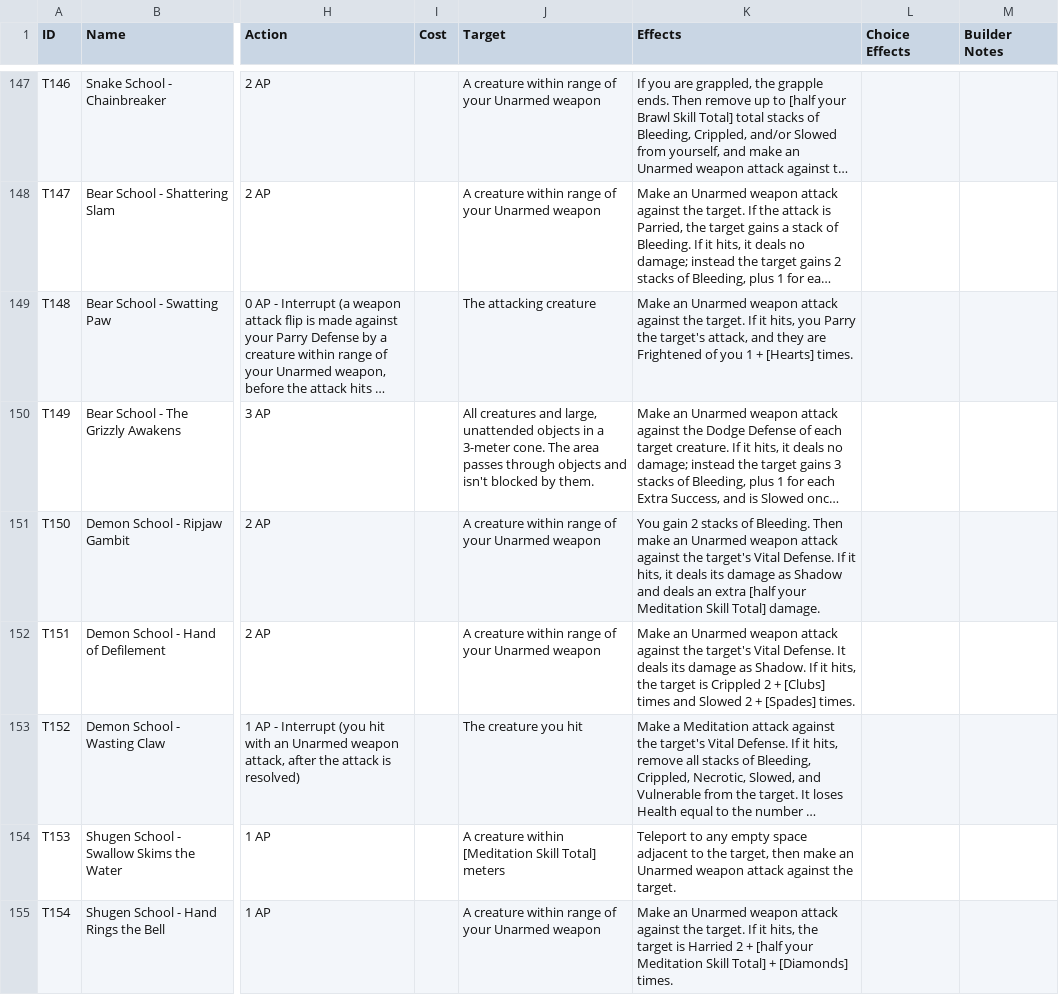
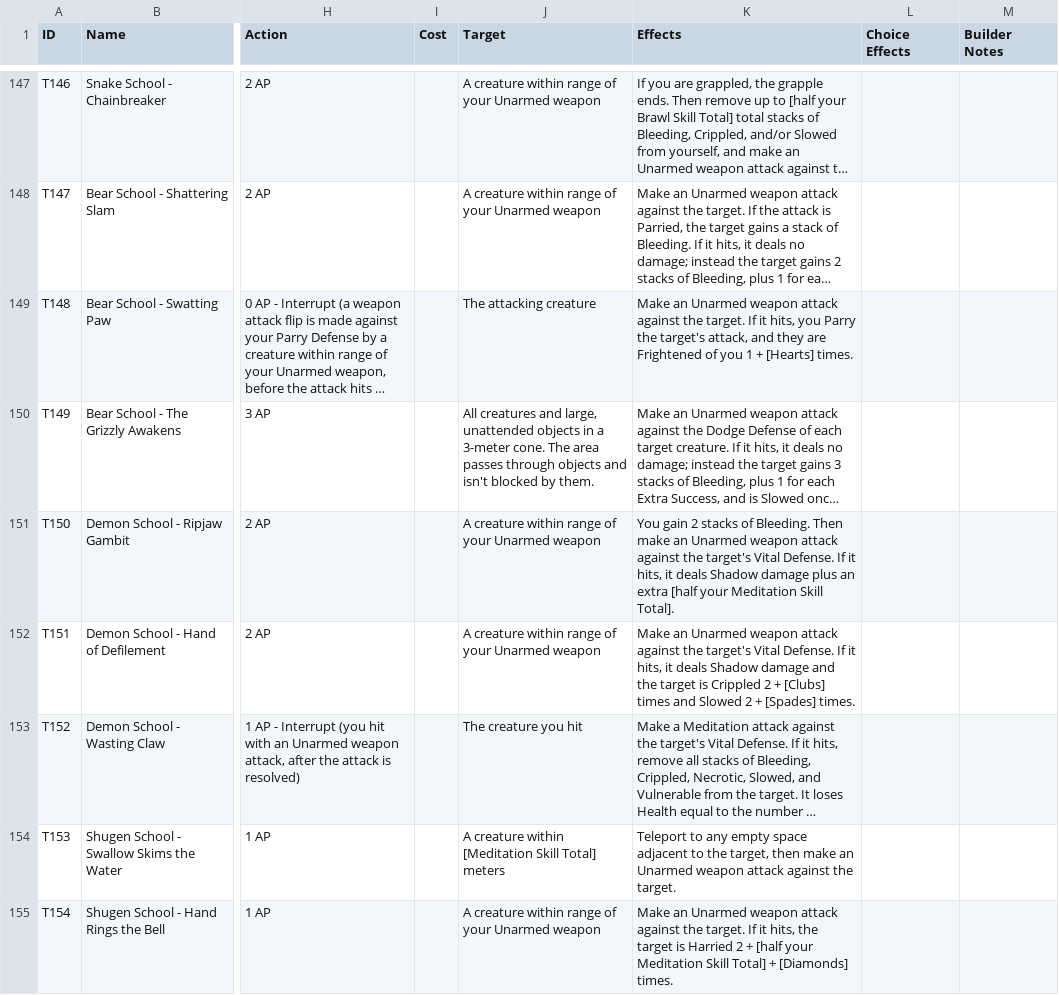
Before and after one commit to sessorach/flagonquest, a CSV file: scripts/techniques.csv, drawn as a sheet; only a part is shown, gaps mark what is left out; long unchanged cells end in …; the diff covers the shown part only; the diff names each change by its address in the sheet, - before the commit and + after, or states it on an @@ line.

```diff
--- a/scripts/techniques.csv
+++ b/scripts/techniques.csv
-K151 (Effects): …it deals its damage as Shadow and deals an extra [half your Meditation Skill Total] damage.
+K151 (Effects): …it deals Shadow damage plus an extra [half your Meditation Skill Total].
-K152 (Effects): …Vital Defense. It deals its damage as Shadow. If it hits, the target…
+K152 (Effects): …Vital Defense. If it hits, it deals Shadow damage and the target…
```
Also changed, not shown: 1 added row and 1 edited cell elsewhere in this file, scripts/features.csv, 6 other files.
